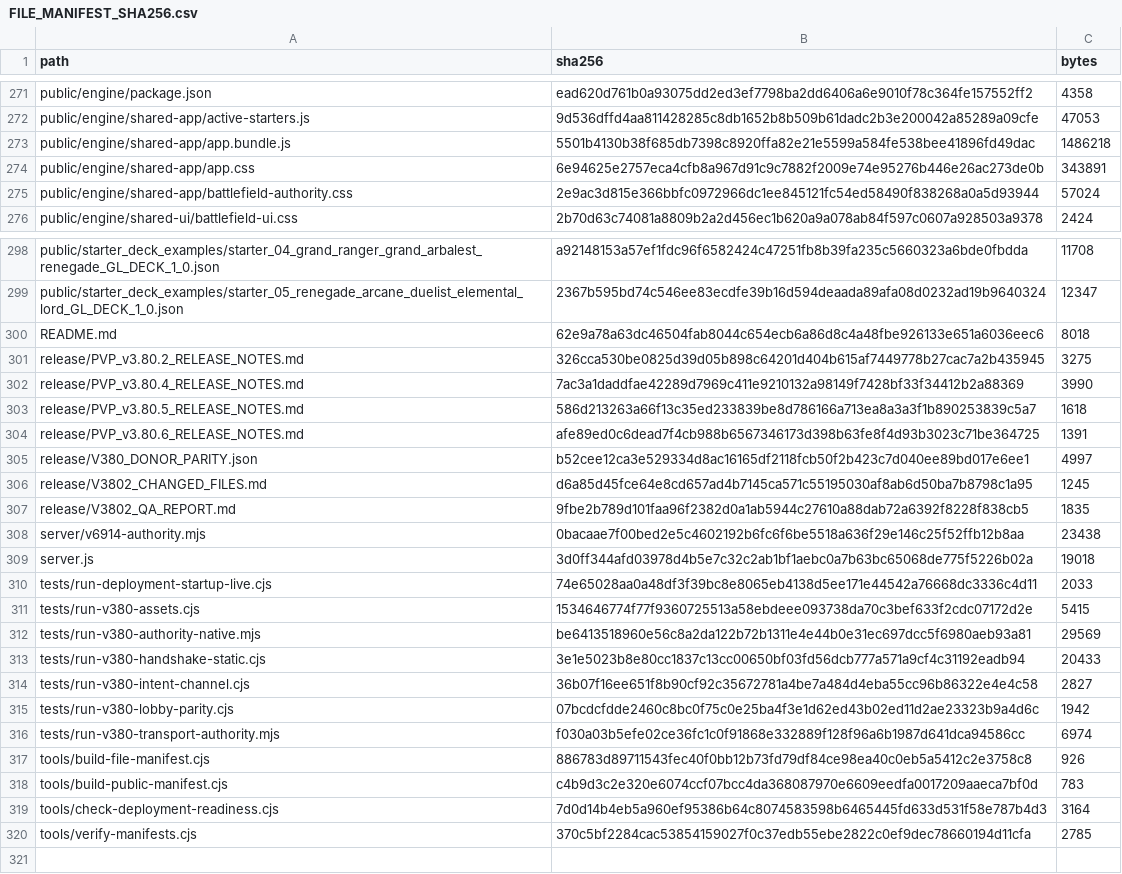
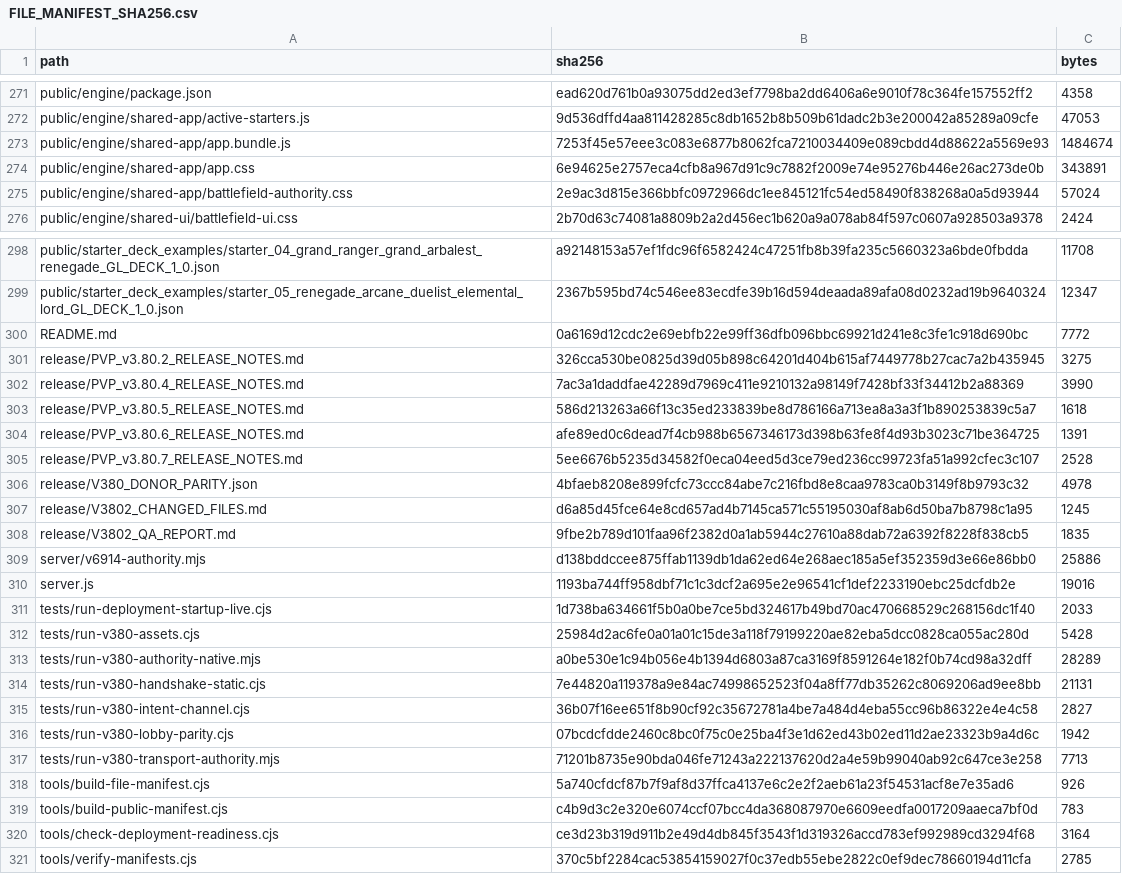
Before and after one commit to GrandisLegacyTCG/Grandis-Legacy-PvP-Trial, a CSV file: FILE_MANIFEST_SHA256.csv, drawn as a sheet; only a part is shown, gaps mark what is left out; the diff covers the shown part only.

```diff
--- a/FILE_MANIFEST_SHA256.csv
+++ b/FILE_MANIFEST_SHA256.csv
@@ -272,3 +272,3 @@ public/engine/package.json,ead620d761b0a93075dd2ed3ef7798ba2dd6406a6e9010f78c364
 public/engine/shared-app/active-starters.js,9d536dffd4aa811428285c8db1652b8b509b61dadc2b3e200042a85289a09cfe,47053
-public/engine/shared-app/app.bundle.js,5501b4130b38f685db7398c8920ffa82e21e5599a584fe538bee41896fd49dac,1486218
+public/engine/shared-app/app.bundle.js,7253f45e57eee3c083e6877b8062fca7210034409e089cbdd4d88622a5569e93,1484674
 public/engine/shared-app/app.css,6e94625e2757eca4cfb8a967d91c9c7882f2009e74e95276b446e26ac273de0b,343891
@@ -299,3 +299,3 @@ public/starter_deck_examples/starter_04_grand_ranger_grand_arbalest_renegade_GL_
 public/starter_deck_examples/starter_05_renegade_arcane_duelist_elemental_lord_GL_DECK_1_0.json,2367b595bd74c546ee83ecdfe39b16d594deaada89afa08d0232ad19b9640324,12347
-README.md,62e9a78a63dc46504fab8044c654ecb6a86d8c4a48fbe926133e651a6036eec6,8018
+README.md,0a6169d12cdc2e69ebfb22e99ff36dfb096bbc69921d241e8c3fe1c918d690bc,7772
 release/PVP_v3.80.2_RELEASE_NOTES.md,326cca530be0825d39d05b898c64201d404b615af7449778b27cac7a2b435945,3275
@@ -304,17 +304,18 @@ release/PVP_v3.80.5_RELEASE_NOTES.md,586d213263a66f13c35ed233839be8d786166a713ea
 release/PVP_v3.80.6_RELEASE_NOTES.md,afe89ed0c6dead7f4cb988b6567346173d398b63fe8f4d93b3023c71be364725,1391
-release/V380_DONOR_PARITY.json,b52cee12ca3e529334d8ac16165df2118fcb50f2b423c7d040ee89bd017e6ee1,4997
+release/PVP_v3.80.7_RELEASE_NOTES.md,5ee6676b5235d34582f0eca04eed5d3ce79ed236cc99723fa51a992cfec3c107,2528
+release/V380_DONOR_PARITY.json,4bfaeb8208e899fcfc73ccc84abe7c216fbd8e8caa9783ca0b3149f8b9793c32,4978
 release/V3802_CHANGED_FILES.md,d6a85d45fce64e8cd657ad4b7145ca571c55195030af8ab6d50ba7b8798c1a95,1245
 release/V3802_QA_REPORT.md,9fbe2b789d101faa96f2382d0a1ab5944c27610a88dab72a6392f8228f838cb5,1835
-server/v6914-authority.mjs,0bacaae7f00bed2e5c4602192b6fc6f6be5518a636f29e146c25f52ffb12b8aa,23438
-server.js,3d0ff344afd03978d4b5e7c32c2ab1bf1aebc0a7b63bc65068de775f5226b02a,19018
-tests/run-deployment-startup-live.cjs,74e65028aa0a48df3f39bc8e8065eb4138d5ee171e44542a76668dc3336c4d11,2033
-tests/run-v380-assets.cjs,1534646774f77f9360725513a58ebdeee093738da70c3bef633f2cdc07172d2e,5415
-tests/run-v380-authority-native.mjs,be6413518960e56c8a2da122b72b1311e4e44b0e31ec697dcc5f6980aeb93a81,29569
-tests/run-v380-handshake-static.cjs,3e1e5023b8e80cc1837c13cc00650bf03fd56dcb777a571a9cf4c31192eadb94,20433
+server/v6914-authority.mjs,d138bddccee875ffab1139db1da62ed64e268aec185a5ef352359d3e66e86bb0,25886
+server.js,1193ba744ff958dbf71c1c3dcf2a695e2e96541cf1def2233190ebc25dcfdb2e,19016
+tests/run-deployment-startup-live.cjs,1d738ba634661f5b0a0be7ce5bd324617b49bd70ac470668529c268156dc1f40,2033
+tests/run-v380-assets.cjs,25984d2ac6fe0a01a01c15de3a118f79199220ae82eba5dcc0828ca055ac280d,5428
+tests/run-v380-authority-native.mjs,a0be530e1c94b056e4b1394d6803a87ca3169f8591264e182f0b74cd98a32dff,28289
+tests/run-v380-handshake-static.cjs,7e44820a119378a9e84ac74998652523f04a8ff77db35262c8069206ad9ee8bb,21131
 tests/run-v380-intent-channel.cjs,36b07f16ee651f8b90cf92c35672781a4be7a484d4eba55cc96b86322e4e4c58,2827
 tests/run-v380-lobby-parity.cjs,07bcdcfdde2460c8bc0f75c0e25ba4f3e1d62ed43b02ed11d2ae23323b9a4d6c,1942
-tests/run-v380-transport-authority.mjs,f030a03b5efe02ce36fc1c0f91868e332889f128f96a6b1987d641dca94586cc,6974
-tools/build-file-manifest.cjs,886783d89711543fec40f0bb12b73fd79df84ce98ea40c0eb5a5412c2e3758c8,926
+tests/run-v380-transport-authority.mjs,71201b8735e90bda046fe71243a222137620d2a4e59b99040ab92c647ce3e258,7713
+tools/build-file-manifest.cjs,5a740cfdcf87b7f9af8d37ffca4137e6c2e2f2aeb61a23f54531acf8e7e35ad6,926
 tools/build-public-manifest.cjs,c4b9d3c2e320e6074ccf07bcc4da368087970e6609eedfa0017209aaeca7bf0d,783
-tools/check-deployment-readiness.cjs,7d0d14b4eb5a960ef95386b64c8074583598b6465445fd633d531f58e787b4d3,3164
+tools/check-deployment-readiness.cjs,ce3d23b319d911b2e49d4db845f3543f1d319326accd783ef992989cd3294f68,3164
 tools/verify-manifests.cjs,370c5bf2284cac53854159027f0c37edb55ebe2822c0ef9dec78660194d11cfa,2785
```
Also changed, not shown: 12 edited cells elsewhere in this file, public/PVP_FRONTEND_SHA256.csv, 20 other files.
